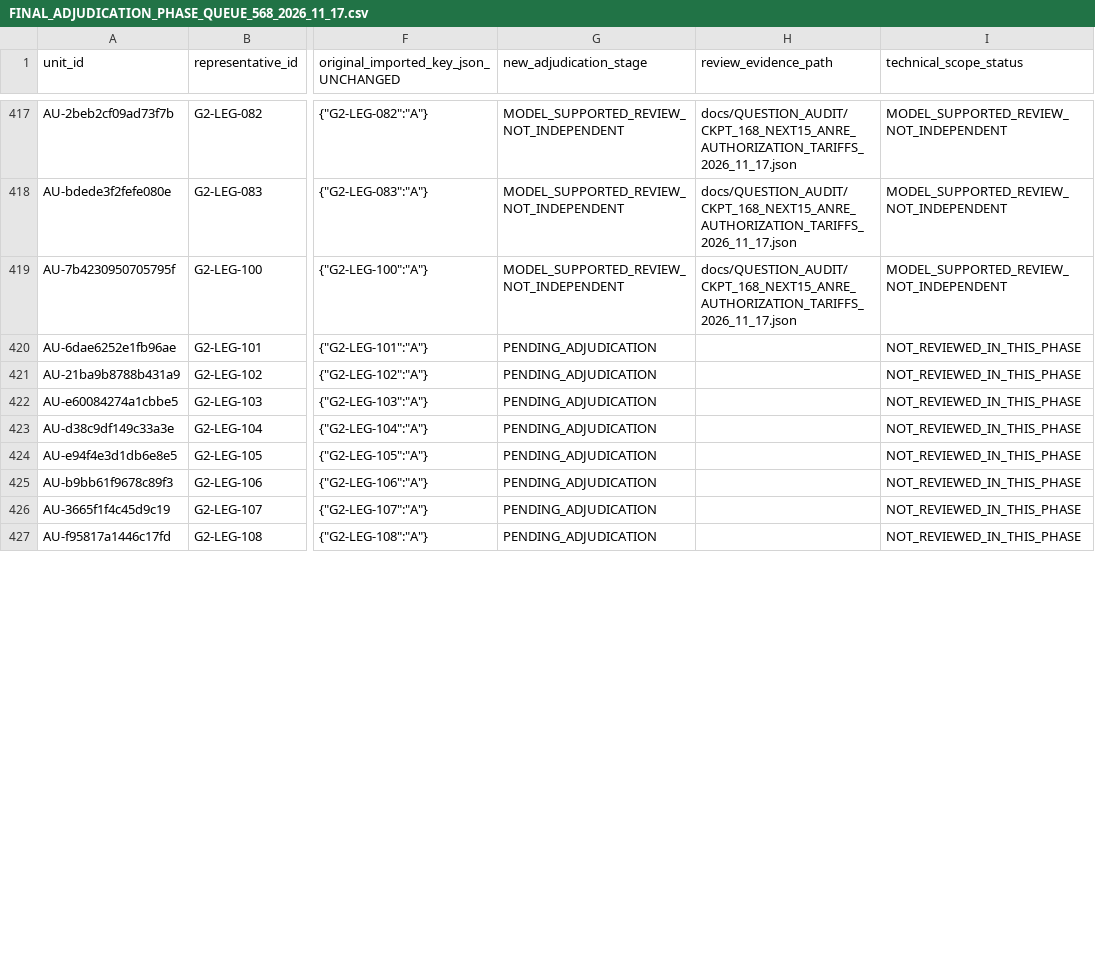
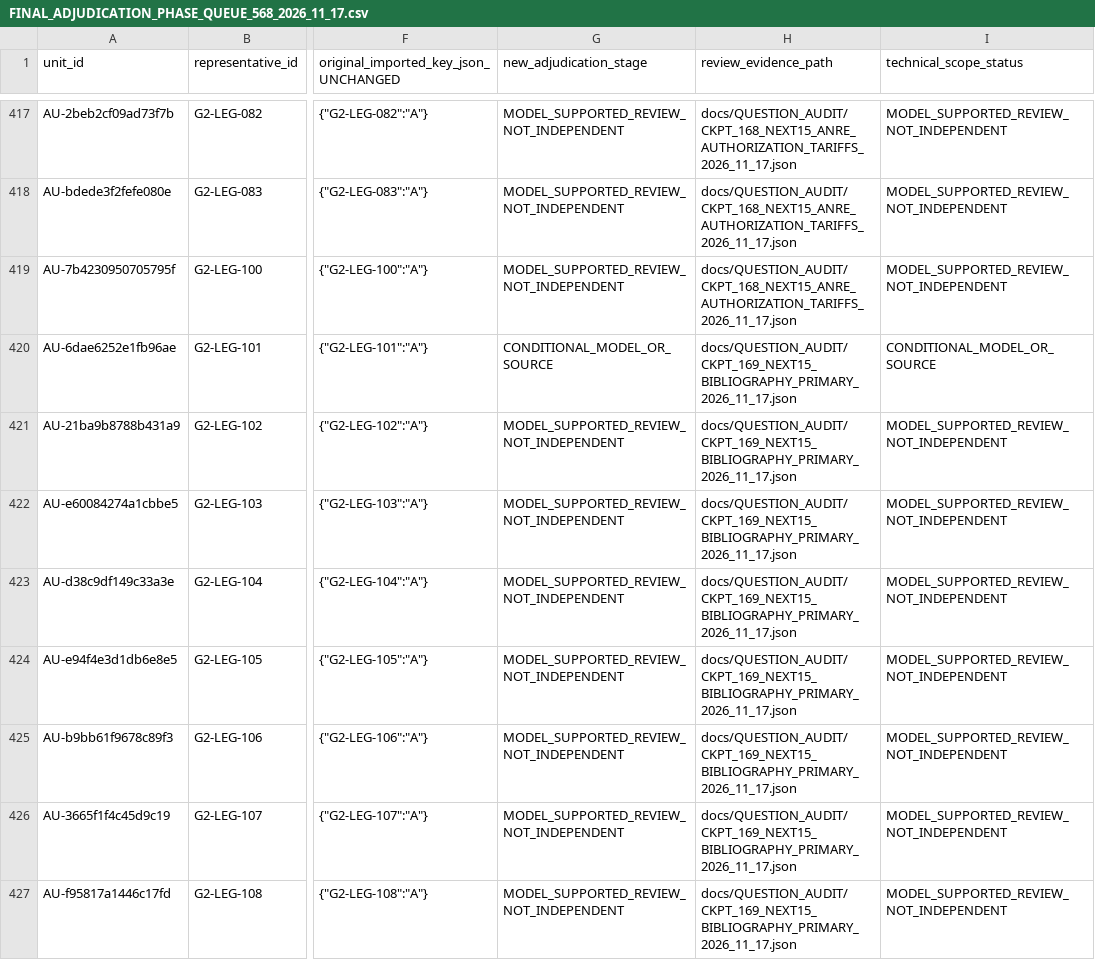
Before and after one commit to AcoBenny/ANRE_Trainer, a CSV file: docs/QUESTION_AUDIT/FINAL_ADJUDICATION_PHASE_QUEUE_568_2026_11_17.csv, drawn as a sheet; only a part is shown, gaps mark what is left out; the diff covers the shown part only; the diff names each change by its address in the sheet, - before the commit and + after, or states it on an @@ line.

Commit message:
docs(anre): reconcile CKPT-169 15 unique legal units; learning gate stays NO

```diff
--- a/docs/QUESTION_AUDIT/FINAL_ADJUDICATION_PHASE_QUEUE_568_2026_11_17.csv
+++ b/docs/QUESTION_AUDIT/FINAL_ADJUDICATION_PHASE_QUEUE_568_2026_11_17.csv
-G420 (new_adjudication_stage): PENDING_ADJUDICATION
+G420 (new_adjudication_stage): CONDITIONAL_MODEL_OR_SOURCE
-H420:H427 (review_evidence_path): (empty)
+H420:H427 (review_evidence_path): docs/QUESTION_AUDIT/CKPT_169_NEXT15_BIBLIOGRAPHY_PRIMARY_2026_11_17.json
-I420 (technical_scope_status): NOT_REVIEWED_IN_THIS_PHASE
+I420 (technical_scope_status): CONDITIONAL_MODEL_OR_SOURCE
-G421:G427 (new_adjudication_stage): PENDING_ADJUDICATION
+G421:G427 (new_adjudication_stage): MODEL_SUPPORTED_REVIEW_NOT_INDEPENDENT
-I421:I427 (technical_scope_status): NOT_REVIEWED_IN_THIS_PHASE
+I421:I427 (technical_scope_status): MODEL_SUPPORTED_REVIEW_NOT_INDEPENDENT
```
Also changed, not shown: 21 edited cells elsewhere in this file.
